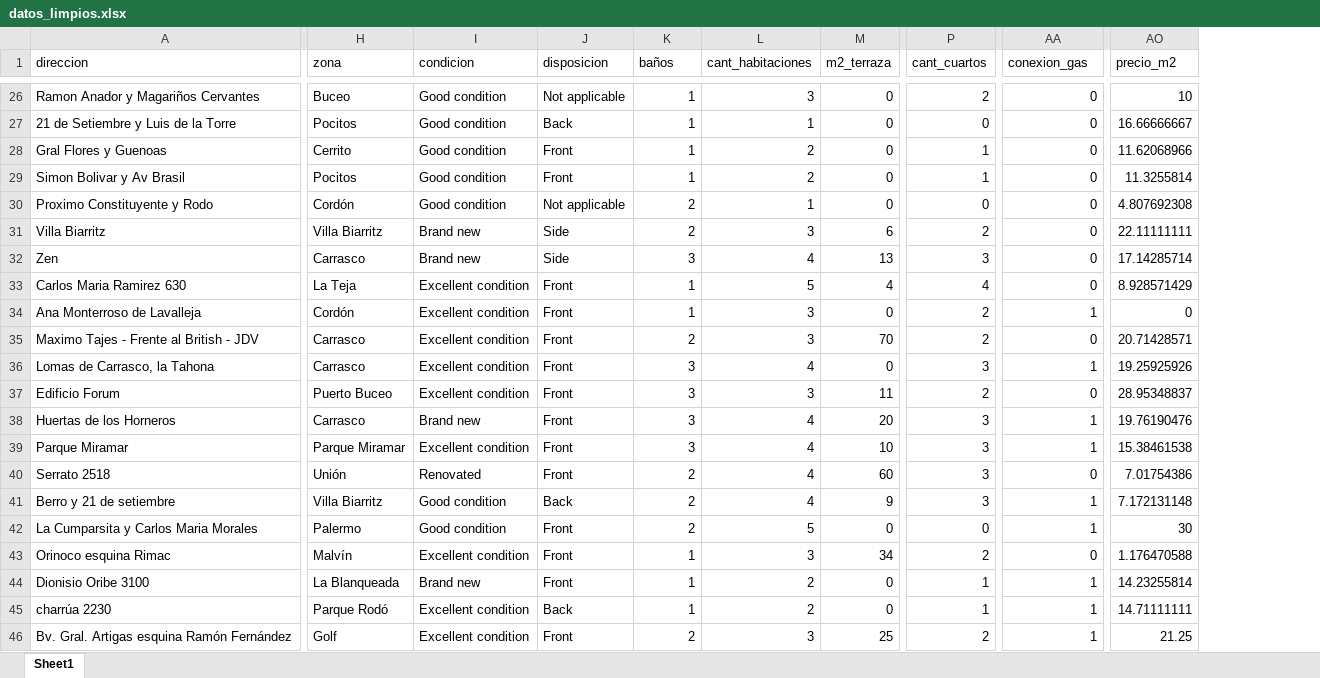
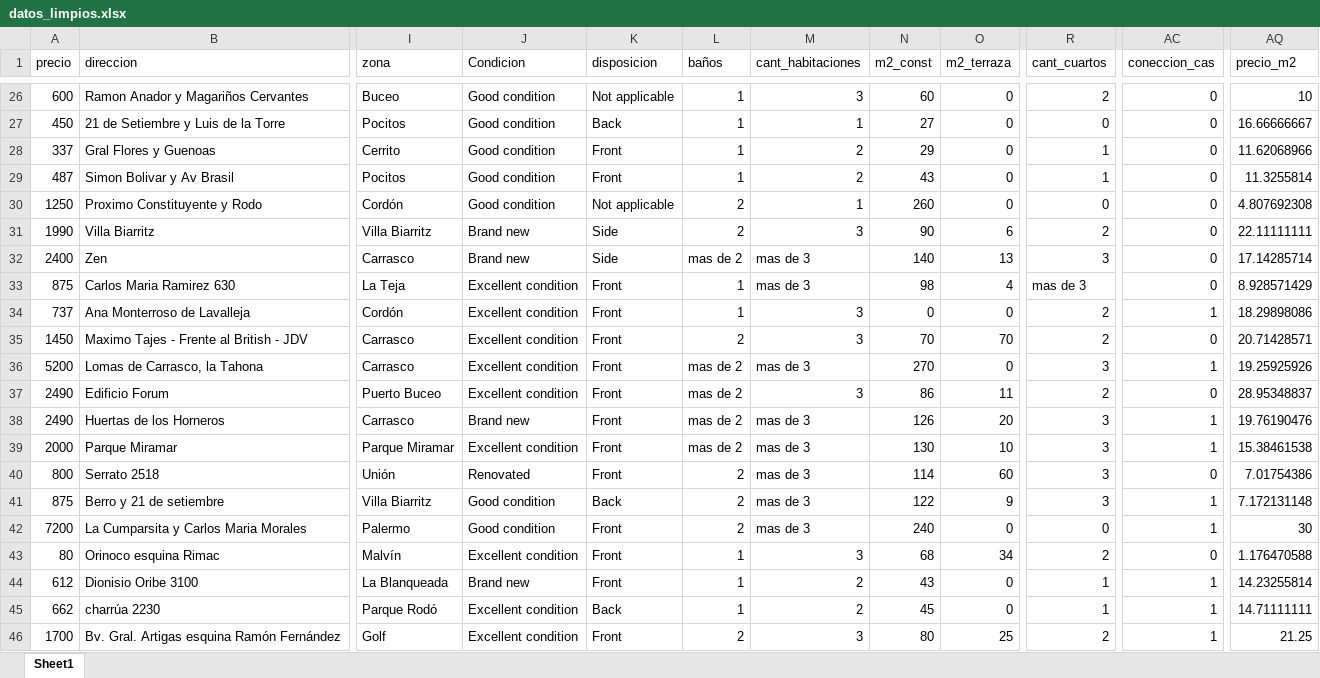
Before and after one commit to ValentinaSoldini02/Proyecto-Final, an Excel workbook: Datos/datos_limpios.xlsx, sheet Sheet1, drawn as a sheet; only a part is shown, gaps mark what is left out; values as stored, in another font and other column widths than the file's, no cell formats; addresses are those after the commit; the diff covers the shown part only; the diff names each change by its address in the sheet, - before the commit and + after, or states it on an @@ line.

```diff
--- a/Datos/datos_limpios.xlsx (sheet Sheet1)
+++ b/Datos/datos_limpios.xlsx (sheet Sheet1)
+column A (precio), rows 26-46: 600 | 450 | 337 | 487 | 1250 | 1990 | 2400 | 875 | 737 | 1450 | 5200 | 2490 | 2490 | 2000 | 800 | 875 | 7200 | 80 | 612 | 662 | 1700
+column N (m2_const), rows 26-46: 60 | 27 | 29 | 43 | 260 | 90 | 140 | 98 | 0 | 70 | 270 | 86 | 126 | 130 | 114 | 122 | 240 | 68 | 43 | 45 | 80
-J1: condicion
+J1: Condicion
-AC1: conexion_gas
+AC1: coneccion_cas
-L32 (baños): 3
+L32 (baños): mas de 2
-M32 (cant_habitaciones): 4
+M32 (cant_habitaciones): mas de 3
-M33 (cant_habitaciones): 5
+M33 (cant_habitaciones): mas de 3
-R33 (cant_cuartos): 4
+R33 (cant_cuartos): mas de 3
-AQ34 (precio_m2): 0
+AQ34 (precio_m2): 18.29898086
-L36:L39 (baños): 3
+L36:L39 (baños): mas de 2
-M36 (cant_habitaciones): 4
+M36 (cant_habitaciones): mas de 3
-M38:M41 (cant_habitaciones): 4
+M38:M41 (cant_habitaciones): mas de 3
-M42 (cant_habitaciones): 5
+M42 (cant_habitaciones): mas de 3
```
Also changed, not shown: 1 removed row and 668 edited cells elsewhere in this sheet, cell formats, 1 other file.
